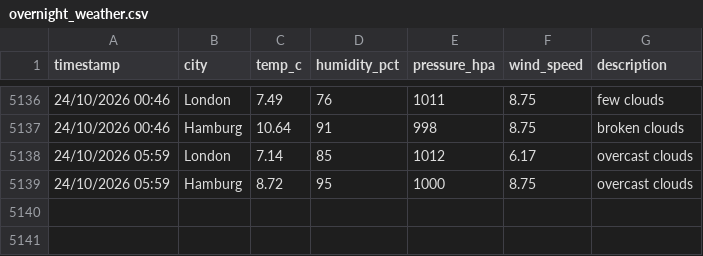
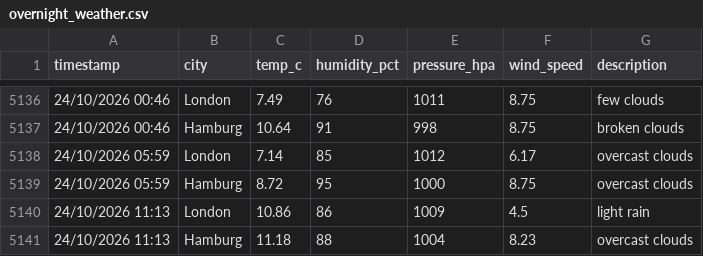
Before and after one commit to vulevu228/WeatherTracker, a CSV file: overnight_weather.csv, drawn as a sheet; only a part is shown, gaps mark what is left out.

Commit message:
update data

```diff
--- a/overnight_weather.csv
+++ b/overnight_weather.csv
@@ -5139 +5139,3 @@ timestamp,city,temp_c,humidity_pct,pressure_hpa,wind_speed,description
 24/10/2026 05:59,Hamburg,8.72,95,1000,8.75,overcast clouds
+24/10/2026 11:13,London,10.86,86,1009,4.5,light rain
+24/10/2026 11:13,Hamburg,11.18,88,1004,8.23,overcast clouds
```
